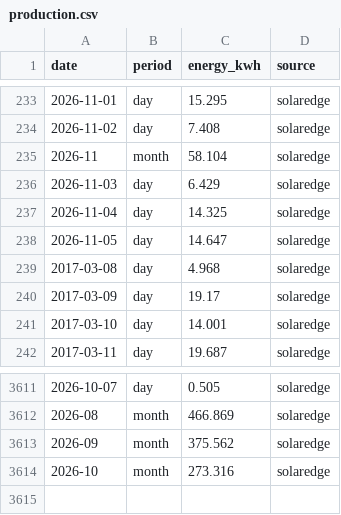
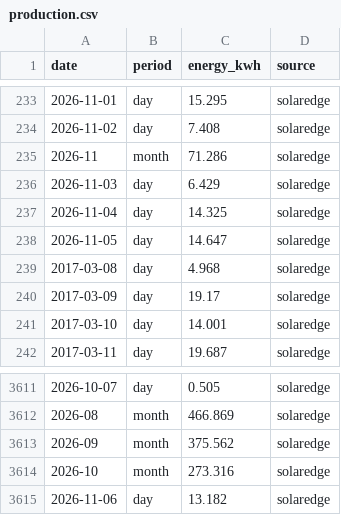
Before and after one commit to keilin/solar-edge, a CSV file: data/production.csv, drawn as a sheet; only a part is shown, gaps mark what is left out.

```diff
--- a/data/production.csv
+++ b/data/production.csv
@@ -234,3 +234,3 @@ date,period,energy_kwh,source
 2026-11-02,day,7.408,solaredge
-2026-11,month,58.104,solaredge
+2026-11,month,71.286,solaredge
 2026-11-03,day,6.429,solaredge
@@ -3614 +3614,2 @@ date,period,energy_kwh,source
 2026-10,month,273.316,solaredge
+2026-11-06,day,13.182,solaredge
```
Also changed, not shown: 1 other file.
